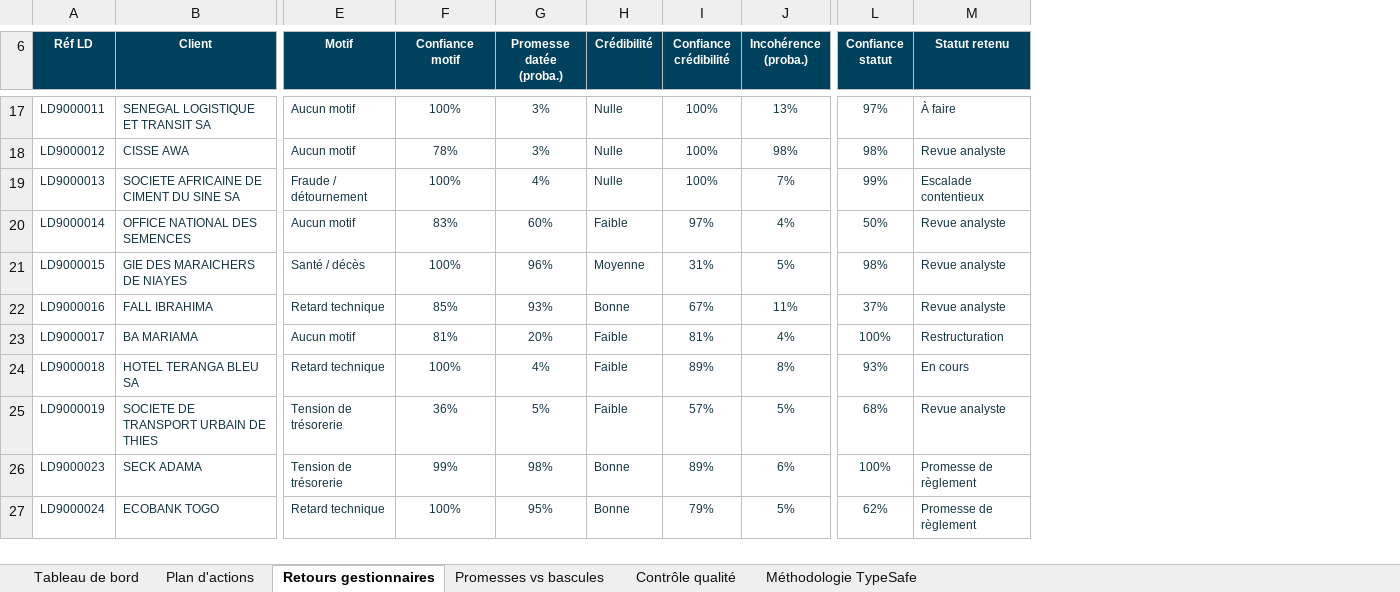
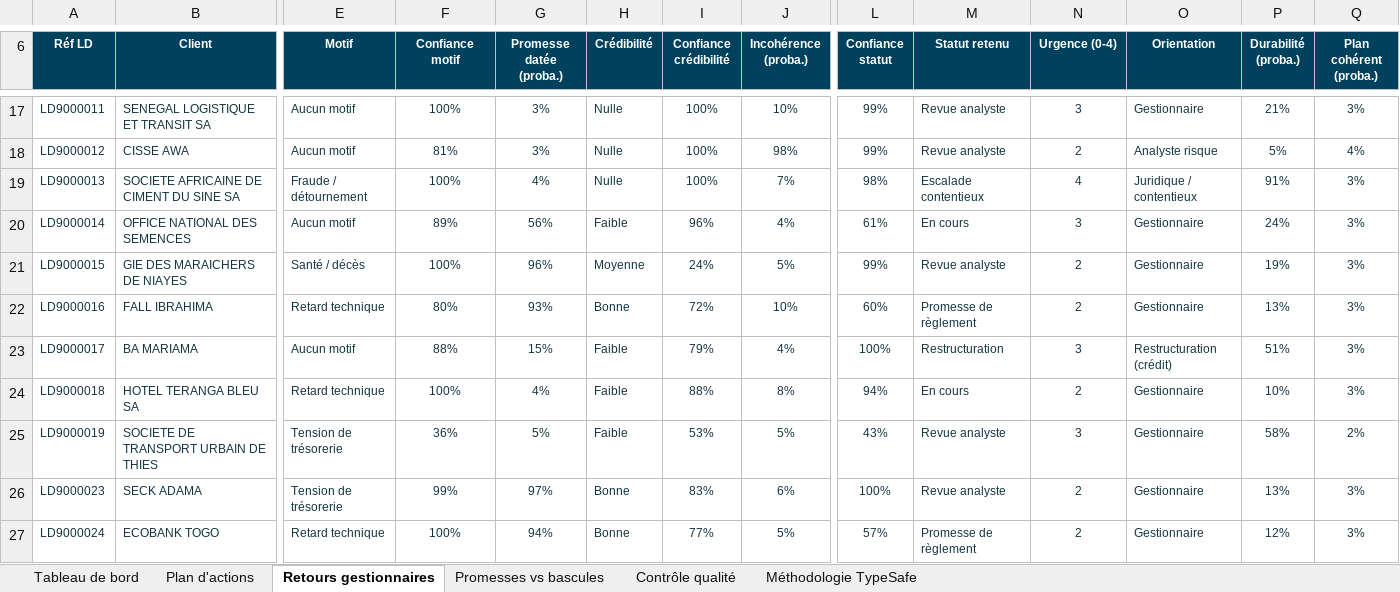
Before and after one commit to ndoyepapamassamba-commits/Add-a-README-file, an Excel workbook: typesafe-reporting/sortie/Impayes_30-90j_TypeSafe_demo.xlsx, sheet Retours gestionnaires, drawn as a sheet; only a part is shown, gaps mark what is left out; values as stored, in another font and other column widths than the file's, no borders; conditional formats and table styles not drawn; the diff covers the shown part only; the diff names each change by its address in the sheet, - before the commit and + after, or states it on an @@ line.

```diff
--- a/typesafe-reporting/sortie/Impayes_30-90j_TypeSafe_demo.xlsx (sheet Retours gestionnaires)
+++ b/typesafe-reporting/sortie/Impayes_30-90j_TypeSafe_demo.xlsx (sheet Retours gestionnaires)
+column N (Urgence (0-4)), rows 17-27: 3 | 2 | 4 | 3 | 2 | 2 | 3 | 2 | 3 | 2 | 2
+column O (Orientation), rows 17-27: Gestionnaire | Analyste risque | Juridique / contentieux | Gestionnaire | Gestionnaire | Gestionnaire | Restructuration (crédit) | Gestionnaire | Gestionnaire | Gestionnaire | Gestionnaire
+column P (Durabilité (proba.)), rows 17-27: 21% | 5% | 91% | 24% | 19% | 13% | 51% | 10% | 58% | 13% | 12%
+column Q (Plan cohérent (proba.)), rows 17-27: 3% | 4% | 3% | 3% | 3% | 3% | 3% | 3% | 2% | 3% | 3%
-J17 (Incohérence (proba.)): 13%
+J17 (Incohérence (proba.)): 10%
-L17 (Confiance statut): 97%
+L17 (Confiance statut): 99%
-M17 (Statut retenu): À faire
+M17 (Statut retenu): Revue analyste
-F18 (Confiance motif): 78%
+F18 (Confiance motif): 81%
-L18 (Confiance statut): 98%
+L18 (Confiance statut): 99%
-L19 (Confiance statut): 99%
+L19 (Confiance statut): 98%
-F20 (Confiance motif): 83%
+F20 (Confiance motif): 89%
-G20 (Promesse datée (proba.)): 60%
+G20 (Promesse datée (proba.)): 56%
-I20 (Confiance crédibilité): 97%
+I20 (Confiance crédibilité): 96%
-L20 (Confiance statut): 50%
+L20 (Confiance statut): 61%
-M20 (Statut retenu): Revue analyste
+M20 (Statut retenu): En cours
-I21 (Confiance crédibilité): 31%
+I21 (Confiance crédibilité): 24%
-L21 (Confiance statut): 98%
+L21 (Confiance statut): 99%
-F22 (Confiance motif): 85%
+F22 (Confiance motif): 80%
-I22 (Confiance crédibilité): 67%
+I22 (Confiance crédibilité): 72%
-J22 (Incohérence (proba.)): 11%
+J22 (Incohérence (proba.)): 10%
-L22 (Confiance statut): 37%
+L22 (Confiance statut): 60%
-M22 (Statut retenu): Revue analyste
+M22 (Statut retenu): Promesse de règlement
-F23 (Confiance motif): 81%
+F23 (Confiance motif): 88%
-G23 (Promesse datée (proba.)): 20%
+G23 (Promesse datée (proba.)): 15%
-I23 (Confiance crédibilité): 81%
+I23 (Confiance crédibilité): 79%
-I24 (Confiance crédibilité): 89%
+I24 (Confiance crédibilité): 88%
-L24 (Confiance statut): 93%
+L24 (Confiance statut): 94%
-I25 (Confiance crédibilité): 57%
+I25 (Confiance crédibilité): 53%
-L25 (Confiance statut): 68%
+L25 (Confiance statut): 43%
-G26 (Promesse datée (proba.)): 98%
+G26 (Promesse datée (proba.)): 97%
-I26 (Confiance crédibilité): 89%
+I26 (Confiance crédibilité): 83%
-M26 (Statut retenu): Promesse de règlement
+M26 (Statut retenu): Revue analyste
-G27 (Promesse datée (proba.)): 95%
+G27 (Promesse datée (proba.)): 94%
-I27 (Confiance crédibilité): 79%
+I27 (Confiance crédibilité): 77%
-L27 (Confiance statut): 62%
+L27 (Confiance statut): 57%
```
Also changed, not shown: 45 edited cells elsewhere in this sheet, sheet Contrôle qualité, sheet Plan d'actions, sheet Méthodologie TypeSafe, sheet Tableau de bord, charts or pictures, exemples_risk_intelligence/ECOBANK_Action_Plan_2026-09-30.xlsx, exemples_risk_intelligence/ECOBANK_Credit_Risk_Intelligence_2026-09-30.xlsx, 18 other files.
